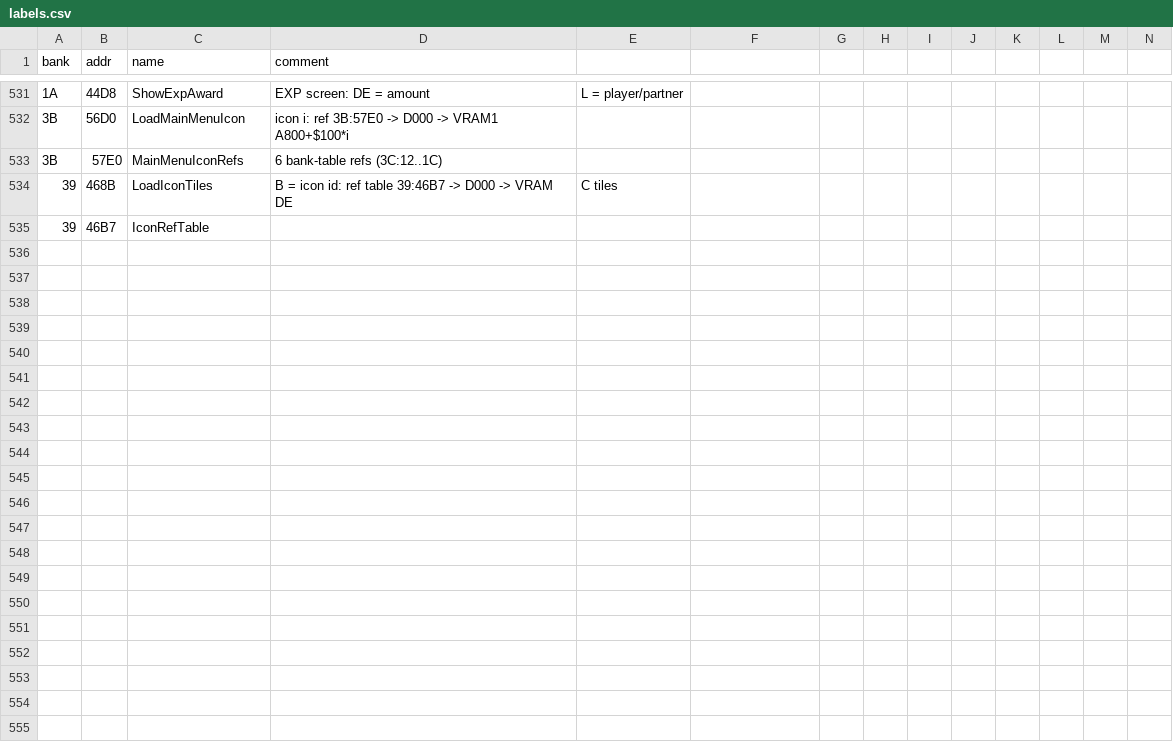
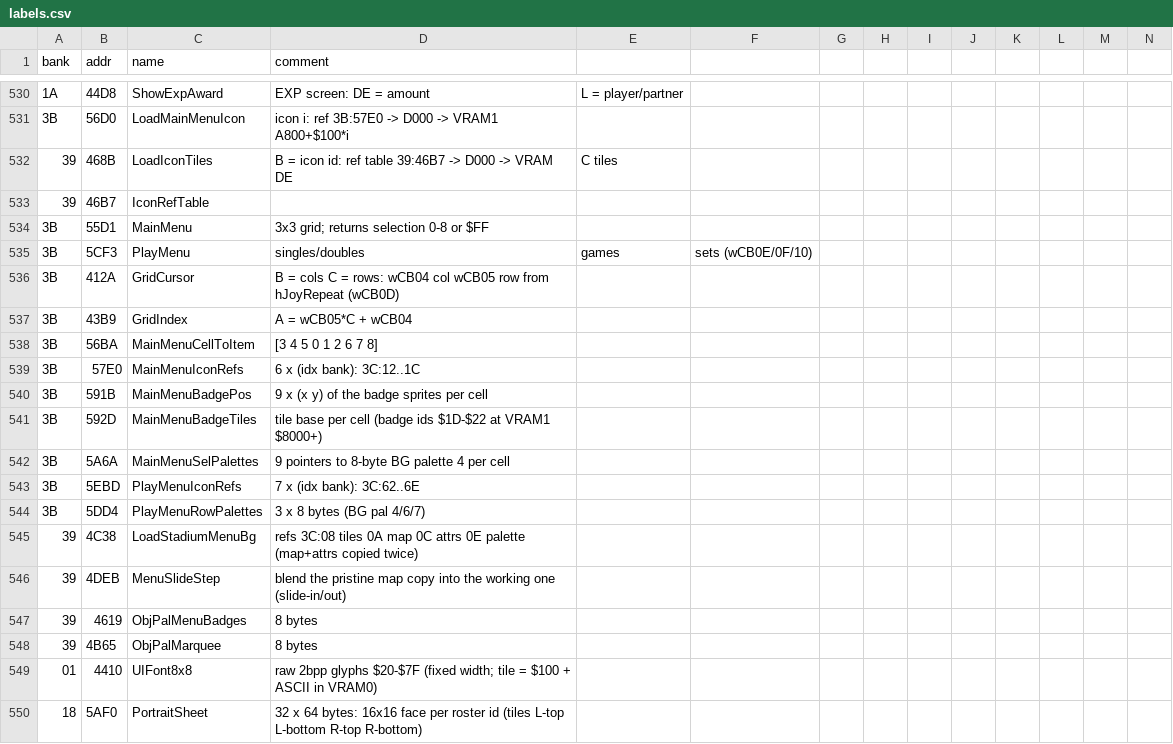
Before and after one commit to akeem000-ship-it/re-skill, a CSV file: projects/mario-tennis-gbc/labels.csv, drawn as a sheet; only a part is shown, gaps mark what is left out; removed rows and columns are numbered as before the commit, all else as after; rows hold the shown columns only; the diff covers the shown part only; the diff names each change by its address in the sheet, - before the commit and + after, or states it on an @@ line.

```diff
--- a/projects/mario-tennis-gbc/labels.csv
+++ b/projects/mario-tennis-gbc/labels.csv
-row 533: 3B | 57E0 | MainMenuIconRefs | 6 bank-table refs (3C:12..1C)
+row 534: 3B | 55D1 | MainMenu | 3x3 grid; returns selection 0-8 or $FF
+row 535: 3B | 5CF3 | PlayMenu | singles/doubles | games | sets (wCB0E/0F/10)
+row 536: 3B | 412A | GridCursor | B = cols C = rows: wCB04 col wCB05 row from hJoyRepeat (wCB0D)
+row 537: 3B | 43B9 | GridIndex | A = wCB05*C + wCB04
+row 538: 3B | 56BA | MainMenuCellToItem | [3 4 5 0 1 2 6 7 8]
+row 539: 3B | 57E0 | MainMenuIconRefs | 6 x (idx bank): 3C:12..1C
+row 540: 3B | 591B | MainMenuBadgePos | 9 x (x y) of the badge sprites per cell
+row 541: 3B | 592D | MainMenuBadgeTiles | tile base per cell (badge ids $1D-$22 at VRAM1 $8000+)
+row 542: 3B | 5A6A | MainMenuSelPalettes | 9 pointers to 8-byte BG palette 4 per cell
+row 543: 3B | 5EBD | PlayMenuIconRefs | 7 x (idx bank): 3C:62..6E
+row 544: 3B | 5DD4 | PlayMenuRowPalettes | 3 x 8 bytes (BG pal 4/6/7)
+row 545: 39 | 4C38 | LoadStadiumMenuBg | refs 3C:08 tiles 0A map 0C attrs 0E palette (map+attrs copied twice)
+row 546: 39 | 4DEB | MenuSlideStep | blend the pristine map copy into the working one (slide-in/out)
+row 547: 39 | 4619 | ObjPalMenuBadges | 8 bytes
+row 548: 39 | 4B65 | ObjPalMarquee | 8 bytes
+row 549: 01 | 4410 | UIFont8x8 | raw 2bpp glyphs $20-$7F (fixed width; tile = $100 + ASCII in VRAM0)
+row 550: 18 | 5AF0 | PortraitSheet | 32 x 64 bytes: 16x16 face per roster id (tiles L-top L-bottom R-top R-bottom)
```
Also changed, not shown: 16 added rows and 1 removed row elsewhere in this file, 10 other files.
